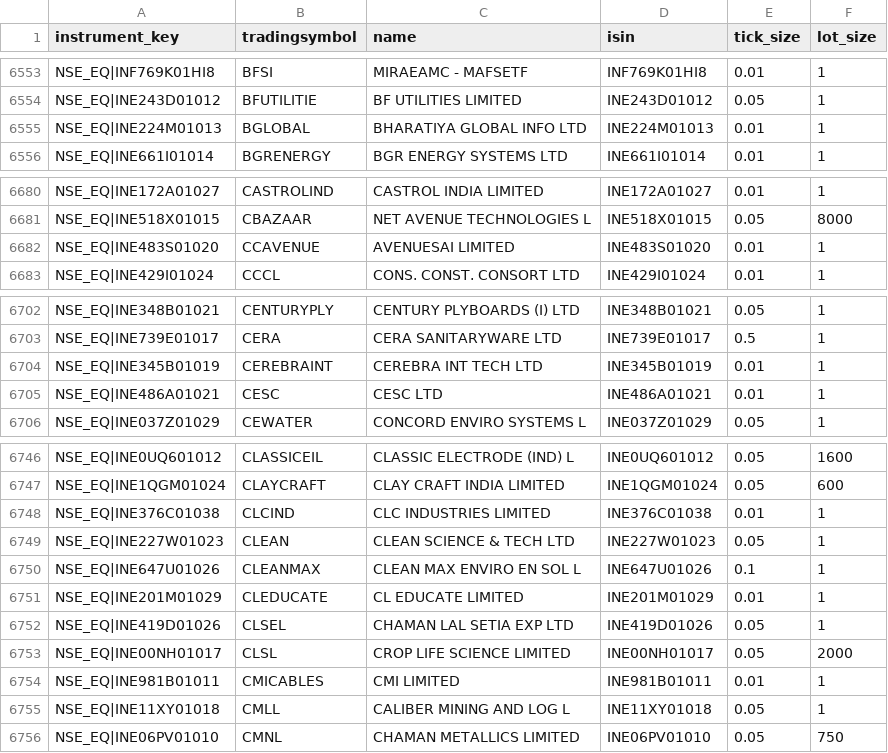
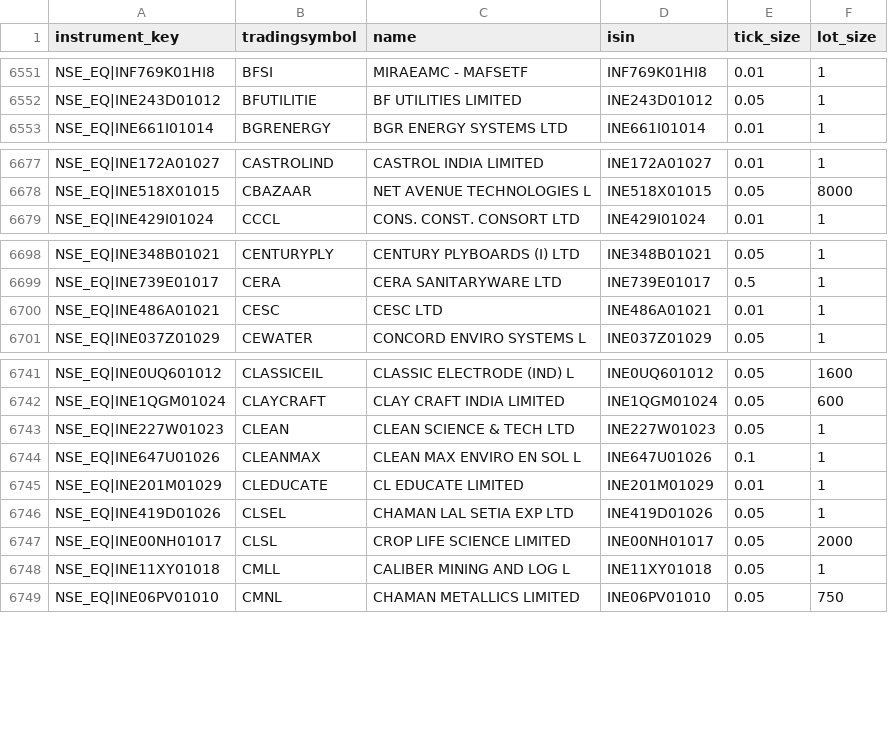
Before and after one commit to nambirajan87/ai_autotrading_v1, a CSV file: data/nse_equities_cache.csv, drawn as a sheet; only a part is shown, gaps mark what is left out; the diff covers the shown part only.

```diff
--- a/data/nse_equities_cache.csv
+++ b/data/nse_equities_cache.csv
@@ -6554,3 +6552,2 @@ NSE_EQ|INF769K01HI8,BFSI,MIRAEAMC - MAFSETF,INF769K01HI8,0.01,1
 NSE_EQ|INE243D01012,BFUTILITIE,BF UTILITIES LIMITED,INE243D01012,0.05,1
-NSE_EQ|INE224M01013,BGLOBAL,BHARATIYA GLOBAL INFO LTD,INE224M01013,0.01,1
 NSE_EQ|INE661I01014,BGRENERGY,BGR ENERGY SYSTEMS LTD,INE661I01014,0.01,1
@@ -6681,3 +6678,2 @@ NSE_EQ|INE172A01027,CASTROLIND,CASTROL INDIA LIMITED,INE172A01027,0.01,1
 NSE_EQ|INE518X01015,CBAZAAR,NET AVENUE TECHNOLOGIES L,INE518X01015,0.05,8000
-NSE_EQ|INE483S01020,CCAVENUE,AVENUESAI LIMITED,INE483S01020,0.01,1
 NSE_EQ|INE429I01024,CCCL,CONS. CONST. CONSORT LTD,INE429I01024,0.01,1
@@ -6703,3 +6699,2 @@ NSE_EQ|INE348B01021,CENTURYPLY,CENTURY PLYBOARDS (I) LTD,INE348B01021,0.05,1
 NSE_EQ|INE739E01017,CERA,CERA SANITARYWARE LTD,INE739E01017,0.5,1
-NSE_EQ|INE345B01019,CEREBRAINT,CEREBRA INT TECH LTD,INE345B01019,0.01,1
 NSE_EQ|INE486A01021,CESC,CESC LTD,INE486A01021,0.01,1
@@ -6747,3 +6742,2 @@ NSE_EQ|INE0UQ601012,CLASSICEIL,CLASSIC ELECTRODE (IND) L,INE0UQ601012,0.05,1600
 NSE_EQ|INE1QGM01024,CLAYCRAFT,CLAY CRAFT INDIA LIMITED,INE1QGM01024,0.05,600
-NSE_EQ|INE376C01038,CLCIND,CLC INDUSTRIES LIMITED,INE376C01038,0.01,1
 NSE_EQ|INE227W01023,CLEAN,CLEAN SCIENCE & TECH LTD,INE227W01023,0.05,1
@@ -6753,3 +6747,2 @@ NSE_EQ|INE419D01026,CLSEL,CHAMAN LAL SETIA EXP LTD,INE419D01026,0.05,1
 NSE_EQ|INE00NH01017,CLSL,CROP LIFE SCIENCE LIMITED,INE00NH01017,0.05,2000
-NSE_EQ|INE981B01011,CMICABLES,CMI LIMITED,INE981B01011,0.01,1
 NSE_EQ|INE11XY01018,CMLL,CALIBER MINING AND LOG L,INE11XY01018,0.05,1
```
Also changed, not shown: 4 added rows and 14 removed rows elsewhere in this file, 21 other files.
